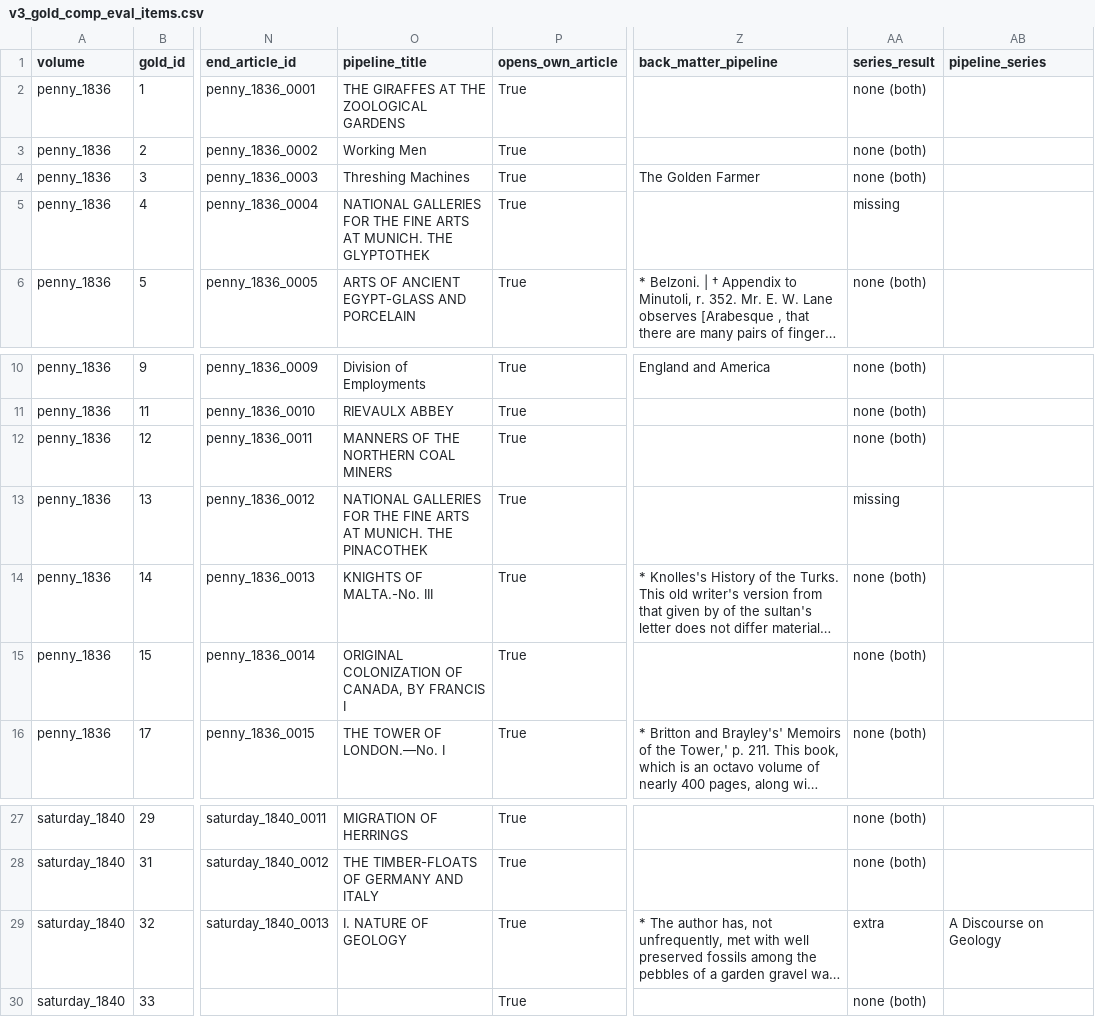
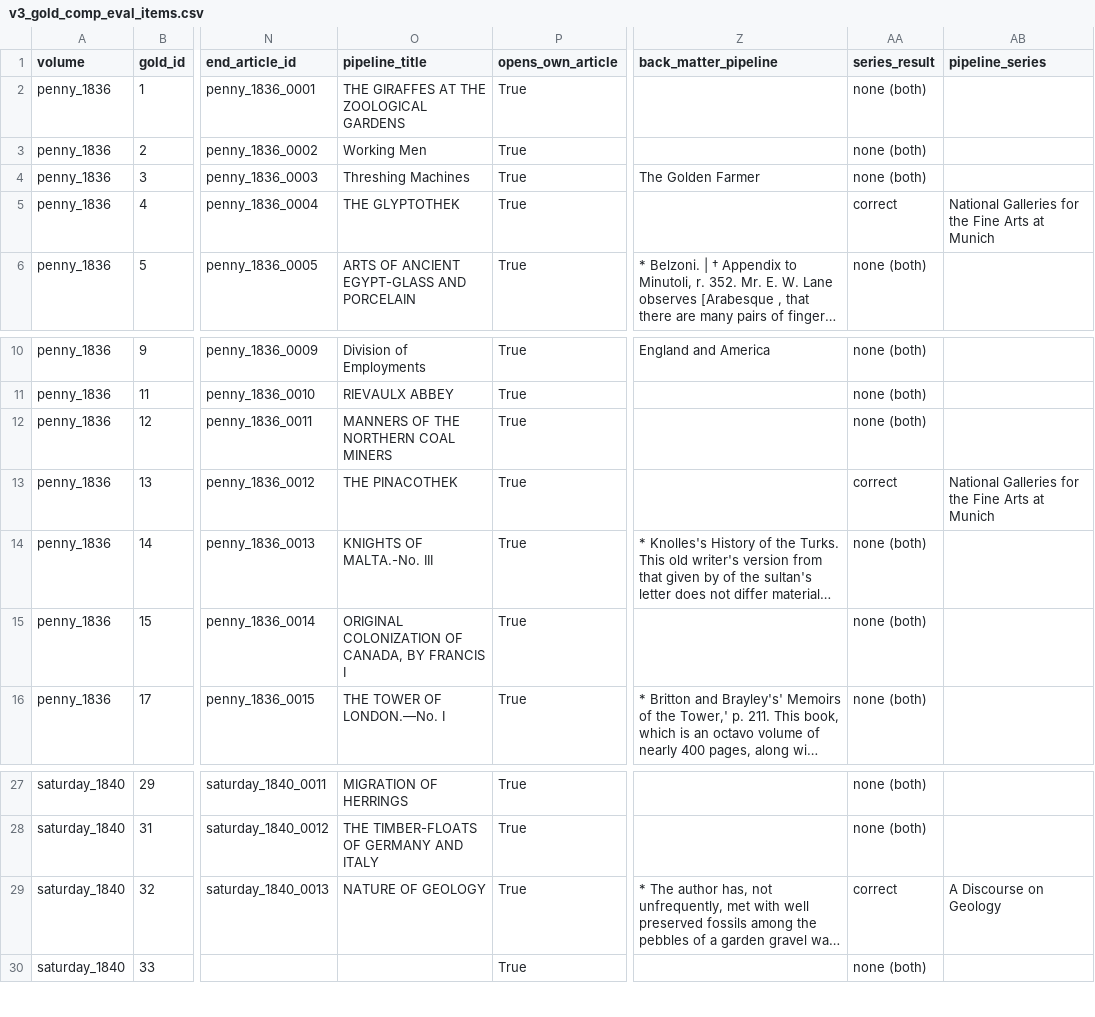
Before and after one commit to owenmonroe/dissertation_layout_pilot, a CSV file: evaluation/evaluating_v2_article_extraction/v3_gold_comp_eval_items.csv, drawn as a sheet; only a part is shown, gaps mark what is left out; long unchanged cells end in …; the diff names each change by its address in the sheet, - before the commit and + after, or states it on an @@ line.

```diff
--- a/evaluation/evaluating_v2_article_extraction/v3_gold_comp_eval_items.csv
+++ b/evaluation/evaluating_v2_article_extraction/v3_gold_comp_eval_items.csv
-O5 (pipeline_title): NATIONAL GALLERIES FOR THE FINE ARTS AT MUNICH. THE GLYPTOTHEK
+O5 (pipeline_title): THE GLYPTOTHEK
-AA5 (series_result): missing
+AA5 (series_result): correct
-AB5 (pipeline_series): (empty)
+AB5 (pipeline_series): National Galleries for the Fine Arts at Munich
-O13 (pipeline_title): NATIONAL GALLERIES FOR THE FINE ARTS AT MUNICH. THE PINACOTHEK
+O13 (pipeline_title): THE PINACOTHEK
-AA13 (series_result): missing
+AA13 (series_result): correct
-AB13 (pipeline_series): (empty)
+AB13 (pipeline_series): National Galleries for the Fine Arts at Munich
-O29 (pipeline_title): I. NATURE OF GEOLOGY
+O29 (pipeline_title): NATURE OF GEOLOGY
-AA29 (series_result): extra
+AA29 (series_result): correct
```
Also changed, not shown: evaluation/evaluating_v2_article_extraction/gold_article_list_test.csv, evaluation/evaluating_v2_article_extraction/v2_gold_comp_eval_items.csv, 17 other files.
